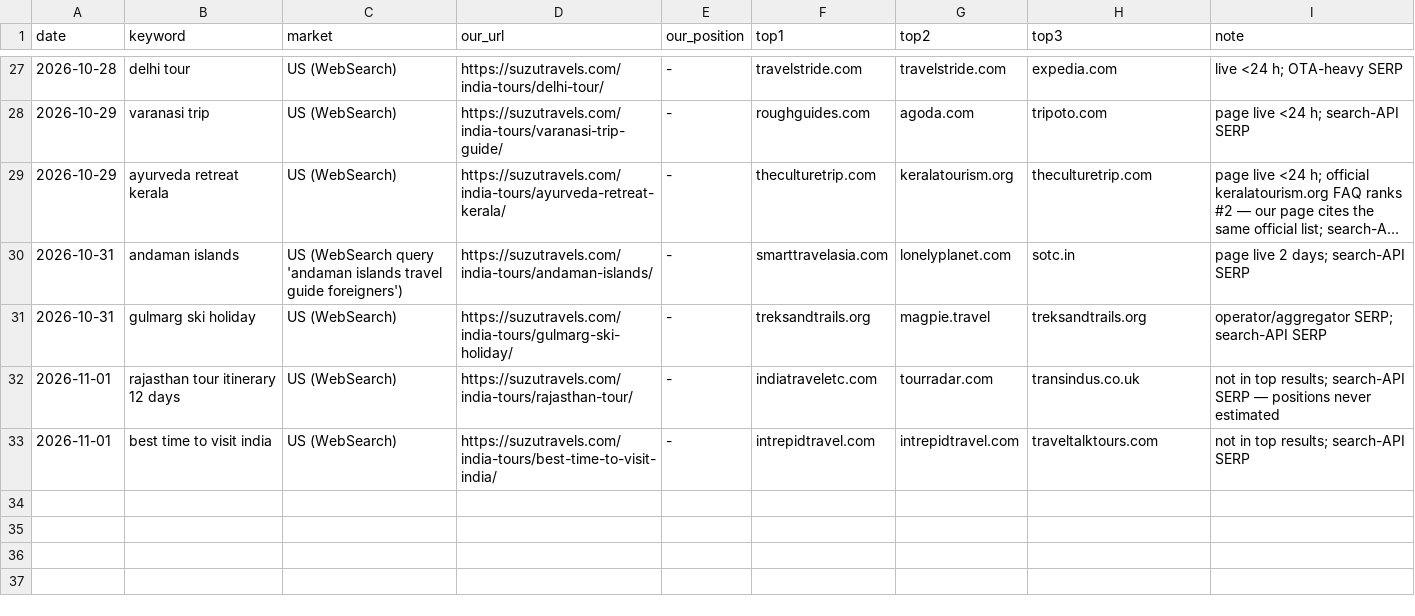
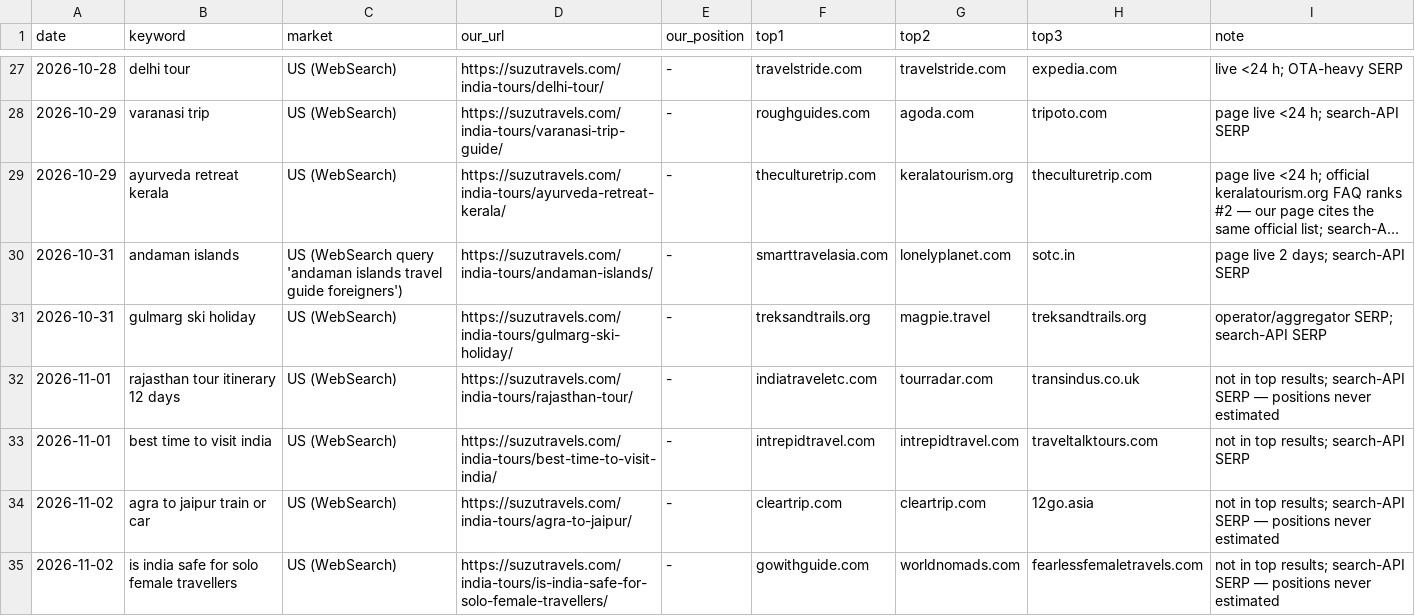
Before and after one commit to sushilg5ss/Suzu-Travels, a CSV file: inbound-kit/research/serp-log.csv, drawn as a sheet; only a part is shown, gaps mark what is left out; long unchanged cells end in ….

```diff
--- a/inbound-kit/research/serp-log.csv
+++ b/inbound-kit/research/serp-log.csv
@@ -33 +33,3 @@ date,keyword,market,our_url,our_position,top1,top2,top3,note
 2026-11-01,best time to visit india,US (WebSearch),https://suzutravels.com/india-tours/best-time-to-visit-india/,-,intrepidtravel.com,intrepidtravel.com,traveltalktours.com,not in top results; search-API SERP
+2026-11-02,agra to jaipur train or car,US (WebSearch),https://suzutravels.com/india-tours/agra-to-jaipur/,-,cleartrip.com,cleartrip.com,12go.asia,not in top results; search-API SERP — positions never estimated
+2026-11-02,is india safe for solo female travellers,US (WebSearch),https://suzutravels.com/india-tours/is-india-safe-for-solo-female-travellers/,-,gowithguide.com,worldnomads.com,fearlessfemaletravels.com,not in top results; search-API SERP — positions never estimated
```
Also changed, not shown: 14 other files.
